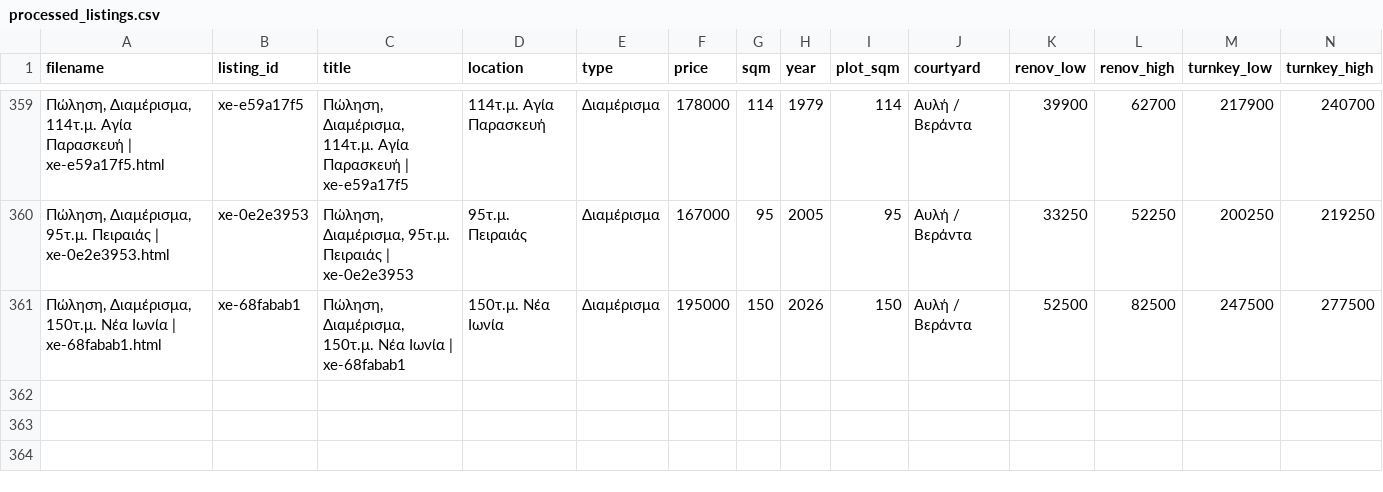
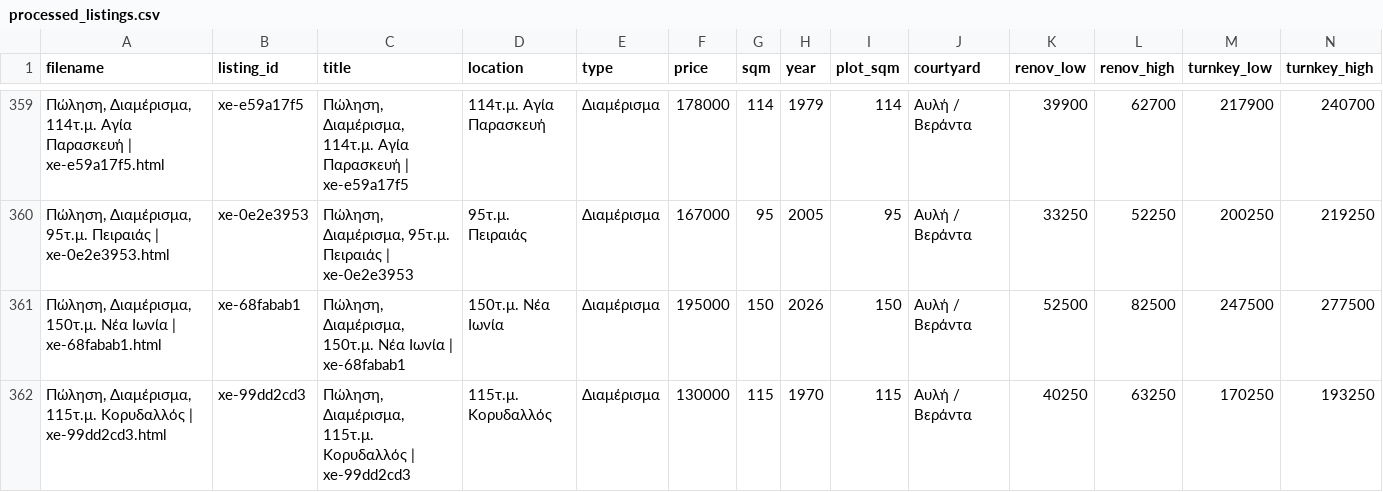
Before and after one commit to Nikolopoulos/spitia-hub, a CSV file: webarchives/processed_listings.csv, drawn as a sheet; only a part is shown, gaps mark what is left out; rows hold the shown columns only; the diff names each change by its address in the sheet, - before the commit and + after, or states it on an @@ line.

```diff
--- a/webarchives/processed_listings.csv
+++ b/webarchives/processed_listings.csv
+row 362: Πώληση, Διαμέρισμα, 115τ.μ. Κορυδαλλός | xe-99dd2cd3.html | xe-99dd2cd3 | Πώληση, Διαμέρισμα, 115τ.μ. Κορυδαλλός | xe-99dd2cd3 | 115τ.μ. Κορυδαλλός | Διαμέρισμα | 130000 | 115 | 1970 | 115 | Αυλή / Βεράντα | 40250 | 63250 | 170250 | 193250
```
Also changed, not shown: 3 other files.
